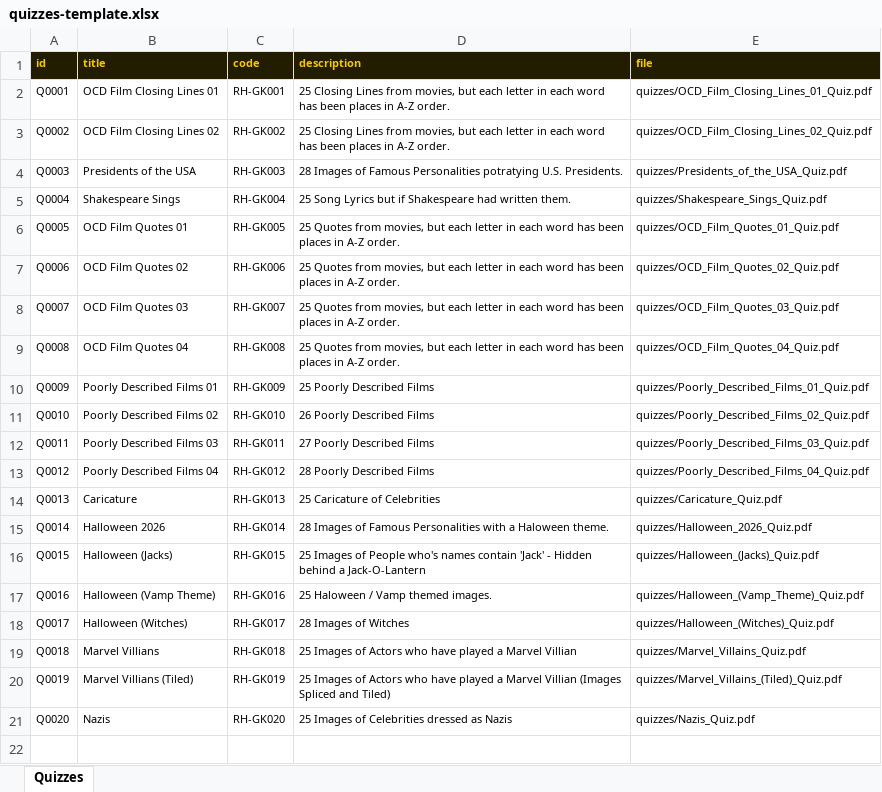
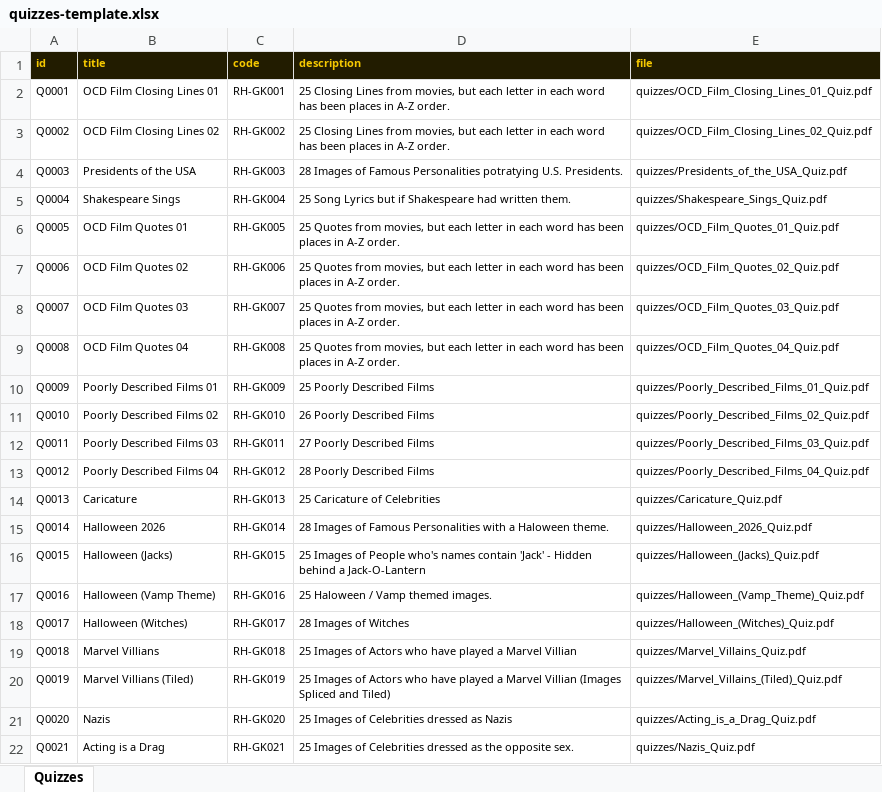
Before and after one commit to philipestevenson-RumHam/TableTops, an Excel workbook: quizzes-template.xlsx, sheet Quizzes, drawn as a sheet; values as stored, in another font and other column widths than the file's, no borders; the diff names each change by its address in the sheet, - before the commit and + after, or states it on an @@ line.

```diff
--- a/quizzes-template.xlsx (sheet Quizzes)
+++ b/quizzes-template.xlsx (sheet Quizzes)
-E21 (file): quizzes/Nazis_Quiz.pdf
+E21 (file): quizzes/Acting_is_a_Drag_Quiz.pdf
+row 22: Q0021 | Acting is a Drag | RH-GK021 | 25 Images of Celebrities dressed as the opposite sex. | quizzes/Nazis_Quiz.pdf
```
Also changed, not shown: 2 other files.
